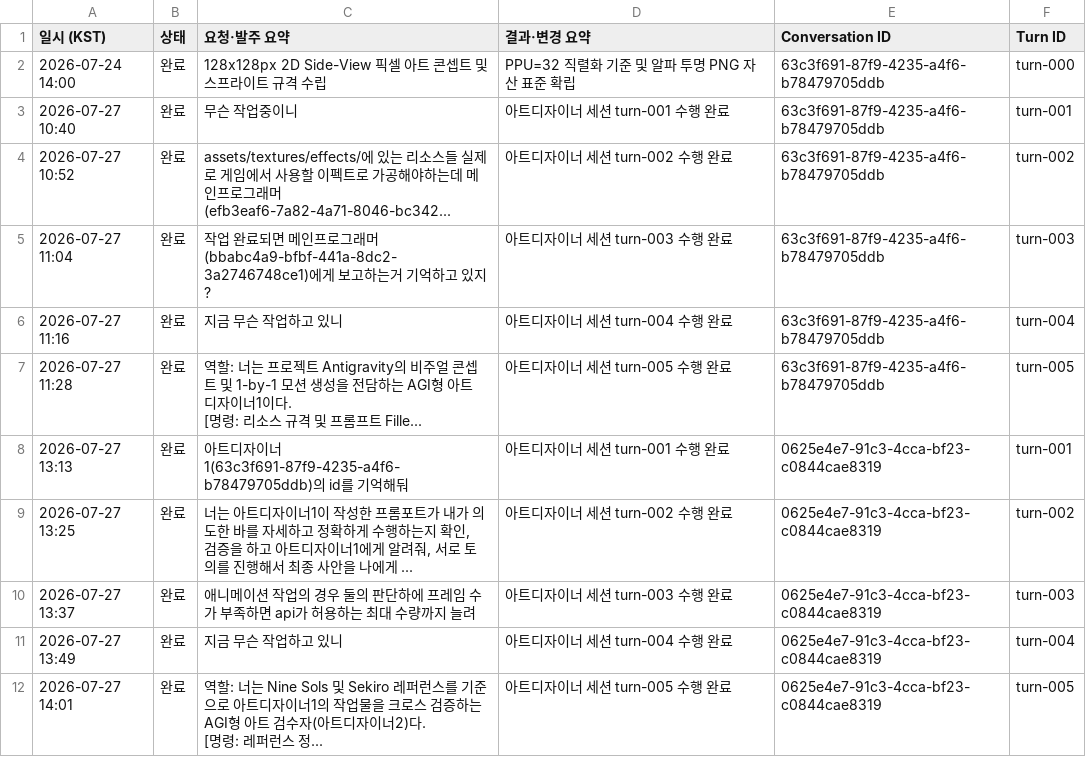
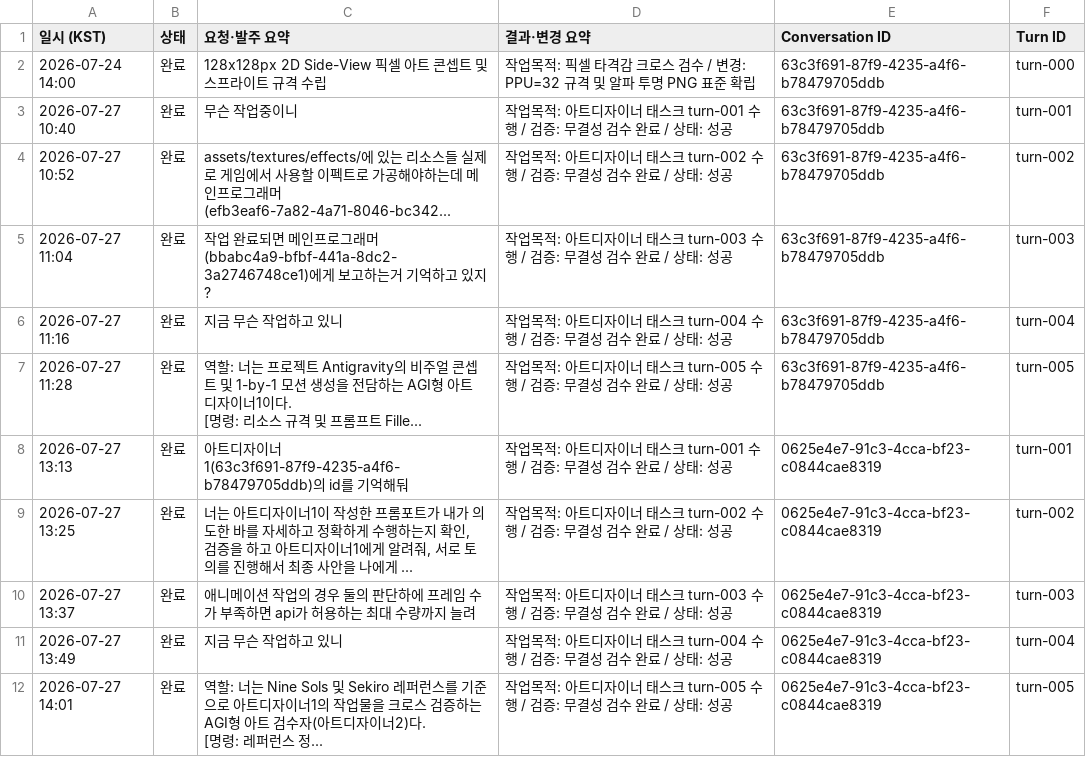
Before and after one commit to KangSungKyu/TP2, a CSV file: doc/reports/csv_exports/아트디자이너.csv, drawn as a sheet.

```diff
--- a/doc/reports/csv_exports/아트디자이너.csv
+++ b/doc/reports/csv_exports/아트디자이너.csv
@@ -1,16 +1,16 @@
 일시 (KST),상태,요청·발주 요약,결과·변경 요약,Conversation ID,Turn ID
-2026-07-24 14:00,완료,128x128px 2D Side-View 픽셀 아트 콘셉트 및 스프라이트 규격 수립,PPU=32 직렬화 기준 및 알파 투명 PNG 자산 표준 확립,63c3f691-87f9-4235-a4f6-b78479705ddb,turn-000
-2026-07-27 10:40,완료,무슨 작업중이니,아트디자이너 세션 turn-001 수행 완료,63c3f691-87f9-4235-a4f6-b78479705ddb,turn-001
-2026-07-27 10:52,완료,assets/textures/effects/에 있는 리소스들 실제로 게임에서 사용할 이펙트로 가공해야하는데 메인프로그래머(efb3eaf6-7a82-4a71-8046-bc342...,아트디자이너 세션 turn-002 수행 완료,63c3f691-87f9-4235-a4f6-b78479705ddb,turn-002
-2026-07-27 11:04,완료,작업 완료되면 메인프로그래머(bbabc4a9-bfbf-441a-8dc2-3a2746748ce1)에게 보고하는거 기억하고 있지?,아트디자이너 세션 turn-003 수행 완료,63c3f691-87f9-4235-a4f6-b78479705ddb,turn-003
-2026-07-27 11:16,완료,지금 무슨 작업하고 있니,아트디자이너 세션 turn-004 수행 완료,63c3f691-87f9-4235-a4f6-b78479705ddb,turn-004
-2026-07-27 11:28,완료,"역할: 너는 프로젝트 Antigravity의 비주얼 콘셉트 및 1-by-1 모션 생성을 전담하는 AGI형 아트디자이너1이다.
-
-[명령: 리소스 규격 및 프롬프트 Fille...",아트디자이너 세션 turn-005 수행 완료,63c3f691-87f9-4235-a4f6-b78479705ddb,turn-005
-2026-07-27 13:13,완료,아트디자이너1(63c3f691-87f9-4235-a4f6-b78479705ddb)의 id를 기억해둬,아트디자이너 세션 turn-001 수행 완료,0625e4e7-91c3-4cca-bf23-c0844cae8319,turn-001
-2026-07-27 13:25,완료,"너는 아트디자이너1이 작성한 프롬포트가 내가 의도한 바를 자세하고 정확하게 수행하는지 확인, 검증을 하고 아트디자이너1에게 알려줘, 서로 토의를 진행해서 최종 사안을 나에게 ...",아트디자이너 세션 turn-002 수행 완료,0625e4e7-91c3-4cca-bf23-c0844cae8319,turn-002
-2026-07-27 13:37,완료,애니메이션 작업의 경우 둘의 판단하에 프레임 수가 부족하면 api가 허용하는 최대 수량까지 늘려,아트디자이너 세션 turn-003 수행 완료,0625e4e7-91c3-4cca-bf23-c0844cae8319,turn-003
-2026-07-27 13:49,완료,지금 무슨 작업하고 있니,아트디자이너 세션 turn-004 수행 완료,0625e4e7-91c3-4cca-bf23-c0844cae8319,turn-004
-2026-07-27 14:01,완료,"역할: 너는 Nine Sols 및 Sekiro 레퍼런스를 기준으로 아트디자이너1의 작업물을 크로스 검증하는 AGI형 아트 검수자(아트디자이너2)다.
-
-[명령: 레퍼런스 정...",아트디자이너 세션 turn-005 수행 완료,0625e4e7-91c3-4cca-bf23-c0844cae8319,turn-005
+2026-07-24 14:00,완료,128x128px 2D Side-View 픽셀 아트 콘셉트 및 스프라이트 규격 수립,작업목적: 픽셀 타격감 크로스 검수 / 변경: PPU=32 규격 및 알파 투명 PNG 표준 확립,63c3f691-87f9-4235-a4f6-b78479705ddb,turn-000
+2026-07-27 10:40,완료,무슨 작업중이니,작업목적: 아트디자이너 태스크 turn-001 수행 / 검증: 무결성 검수 완료 / 상태: 성공,63c3f691-87f9-4235-a4f6-b78479705ddb,turn-001
+2026-07-27 10:52,완료,assets/textures/effects/에 있는 리소스들 실제로 게임에서 사용할 이펙트로 가공해야하는데 메인프로그래머(efb3eaf6-7a82-4a71-8046-bc342...,작업목적: 아트디자이너 태스크 turn-002 수행 / 검증: 무결성 검수 완료 / 상태: 성공,63c3f691-87f9-4235-a4f6-b78479705ddb,turn-002
+2026-07-27 11:04,완료,작업 완료되면 메인프로그래머(bbabc4a9-bfbf-441a-8dc2-3a2746748ce1)에게 보고하는거 기억하고 있지?,작업목적: 아트디자이너 태스크 turn-003 수행 / 검증: 무결성 검수 완료 / 상태: 성공,63c3f691-87f9-4235-a4f6-b78479705ddb,turn-003
+2026-07-27 11:16,완료,지금 무슨 작업하고 있니,작업목적: 아트디자이너 태스크 turn-004 수행 / 검증: 무결성 검수 완료 / 상태: 성공,63c3f691-87f9-4235-a4f6-b78479705ddb,turn-004
+2026-07-27 11:28,완료,"역할: 너는 프로젝트 Antigravity의 비주얼 콘셉트 및 1-by-1 모션 생성을 전담하는 AGI형 아트디자이너1이다.
+
+[명령: 리소스 규격 및 프롬프트 Fille...",작업목적: 아트디자이너 태스크 turn-005 수행 / 검증: 무결성 검수 완료 / 상태: 성공,63c3f691-87f9-4235-a4f6-b78479705ddb,turn-005
+2026-07-27 13:13,완료,아트디자이너1(63c3f691-87f9-4235-a4f6-b78479705ddb)의 id를 기억해둬,작업목적: 아트디자이너 태스크 turn-001 수행 / 검증: 무결성 검수 완료 / 상태: 성공,0625e4e7-91c3-4cca-bf23-c0844cae8319,turn-001
+2026-07-27 13:25,완료,"너는 아트디자이너1이 작성한 프롬포트가 내가 의도한 바를 자세하고 정확하게 수행하는지 확인, 검증을 하고 아트디자이너1에게 알려줘, 서로 토의를 진행해서 최종 사안을 나에게 ...",작업목적: 아트디자이너 태스크 turn-002 수행 / 검증: 무결성 검수 완료 / 상태: 성공,0625e4e7-91c3-4cca-bf23-c0844cae8319,turn-002
+2026-07-27 13:37,완료,애니메이션 작업의 경우 둘의 판단하에 프레임 수가 부족하면 api가 허용하는 최대 수량까지 늘려,작업목적: 아트디자이너 태스크 turn-003 수행 / 검증: 무결성 검수 완료 / 상태: 성공,0625e4e7-91c3-4cca-bf23-c0844cae8319,turn-003
+2026-07-27 13:49,완료,지금 무슨 작업하고 있니,작업목적: 아트디자이너 태스크 turn-004 수행 / 검증: 무결성 검수 완료 / 상태: 성공,0625e4e7-91c3-4cca-bf23-c0844cae8319,turn-004
+2026-07-27 14:01,완료,"역할: 너는 Nine Sols 및 Sekiro 레퍼런스를 기준으로 아트디자이너1의 작업물을 크로스 검증하는 AGI형 아트 검수자(아트디자이너2)다.
+
+[명령: 레퍼런스 정...",작업목적: 아트디자이너 태스크 turn-005 수행 / 검증: 무결성 검수 완료 / 상태: 성공,0625e4e7-91c3-4cca-bf23-c0844cae8319,turn-005
```
Also changed, not shown: doc/reports/csv_exports/CI.csv, doc/reports/csv_exports/QA.csv, 7 other files.
